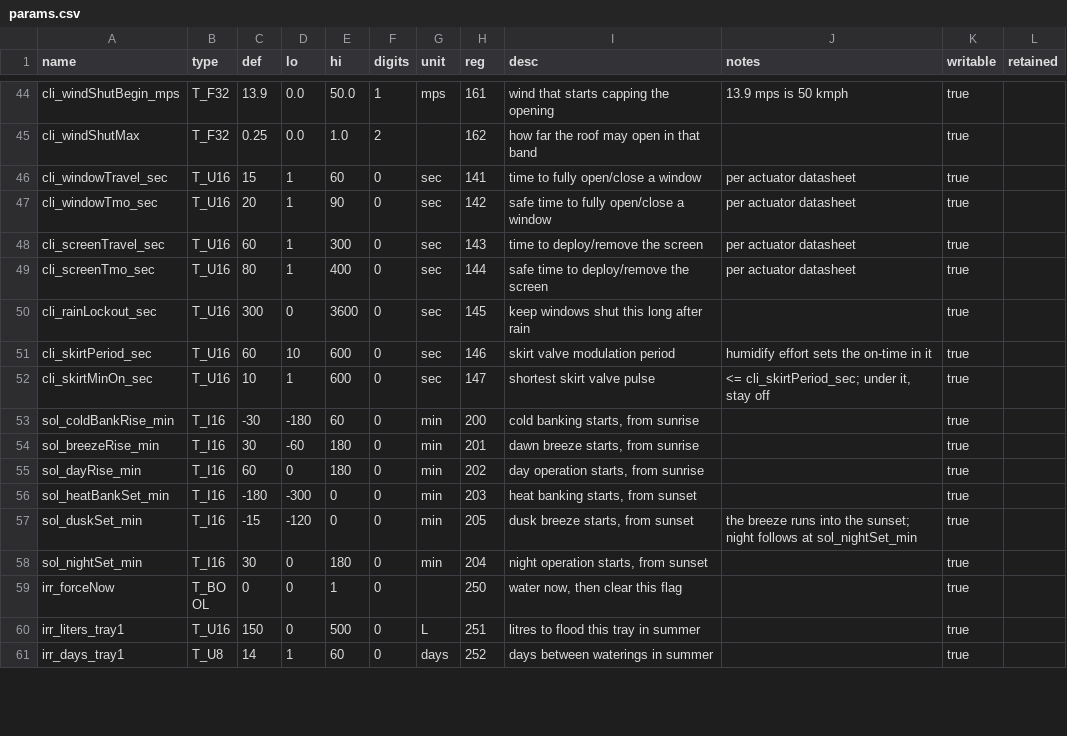
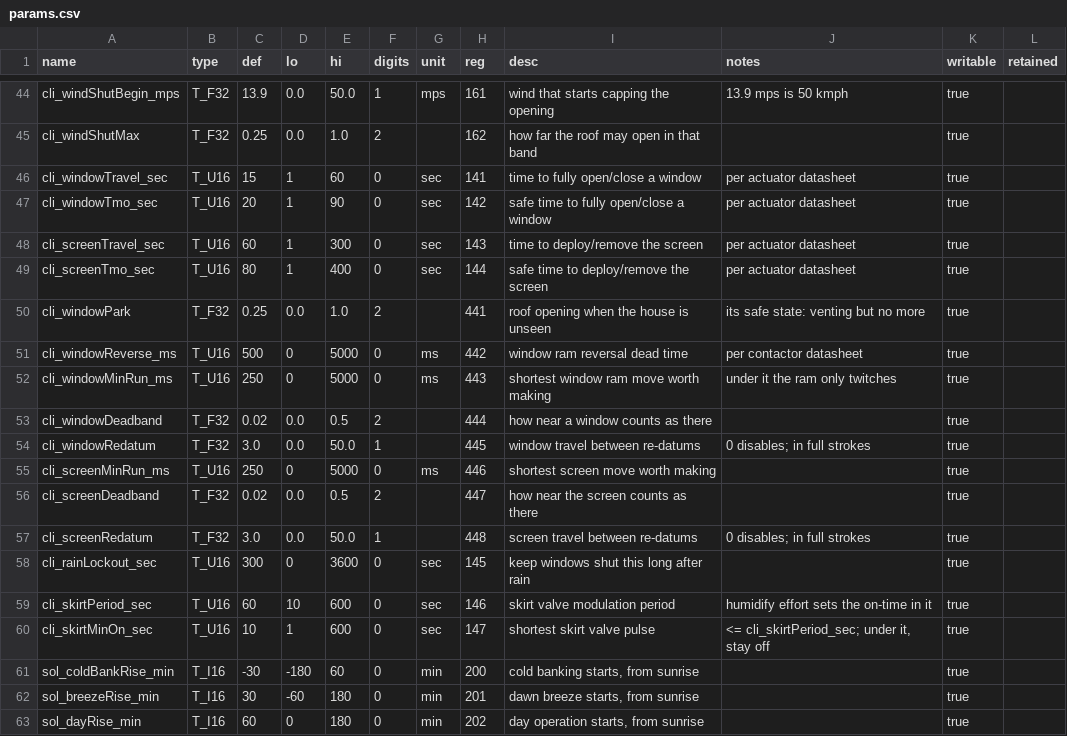
Before and after one commit to pstch/botanik2, a CSV file: src/sites/gh_mlb41/tables/params.csv, drawn as a sheet; only a part is shown, gaps mark what is left out; the shorter side is filled out with more unchanged rows.

```diff
--- a/src/sites/gh_mlb41/tables/params.csv
+++ b/src/sites/gh_mlb41/tables/params.csv
@@ -49,2 +49,10 @@ cli_screenTravel_sec ,T_U16 ,60     ,1     ,300    ,0     ,sec ,143,time to depl
 cli_screenTmo_sec    ,T_U16 ,80     ,1     ,400    ,0     ,sec ,144,safe time to deploy/remove the screen,per actuator datasheet            ,true,
+cli_windowPark       ,T_F32 ,0.25   ,0.0   ,1.0    ,2     ,    ,441,roof opening when the house is unseen,its safe state: venting but no more,true,
+cli_windowReverse_ms ,T_U16 ,500    ,0     ,5000   ,0     ,ms  ,442,window ram reversal dead time     ,per contactor datasheet           ,true,
+cli_windowMinRun_ms  ,T_U16 ,250    ,0     ,5000   ,0     ,ms  ,443,shortest window ram move worth making,under it the ram only twitches    ,true,
+cli_windowDeadband   ,T_F32 ,0.02   ,0.0   ,0.5    ,2     ,    ,444,how near a window counts as there ,                                  ,true,
+cli_windowRedatum    ,T_F32 ,3.0    ,0.0   ,50.0   ,1     ,    ,445,window travel between re-datums   ,0 disables; in full strokes       ,true,
+cli_screenMinRun_ms  ,T_U16 ,250    ,0     ,5000   ,0     ,ms  ,446,shortest screen move worth making ,                                  ,true,
+cli_screenDeadband   ,T_F32 ,0.02   ,0.0   ,0.5    ,2     ,    ,447,how near the screen counts as there,                                  ,true,
+cli_screenRedatum    ,T_F32 ,3.0    ,0.0   ,50.0   ,1     ,    ,448,screen travel between re-datums   ,0 disables; in full strokes       ,true,
 cli_rainLockout_sec  ,T_U16 ,300    ,0     ,3600   ,0     ,sec ,145,keep windows shut this long after rain,                                  ,true,
```
Also changed, not shown: src/sites/gh_mlb41/generated/VARIABLES.csv, src/sites/gh_mlb41/tables/alarms.csv, 23 other files.
